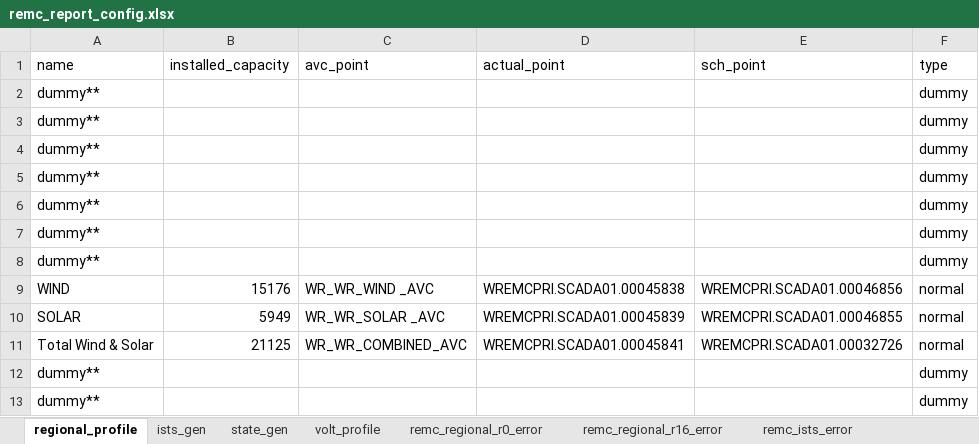
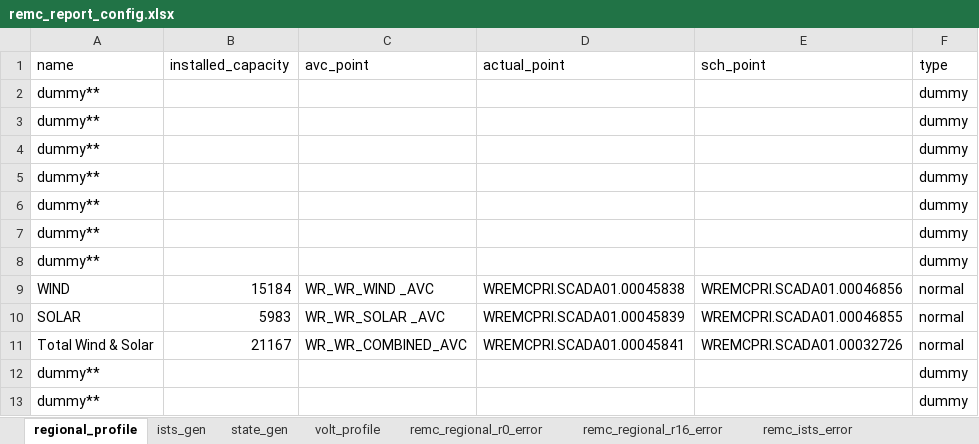
Before and after one commit to nagasudhirpulla/wrldc_remc_reports_generator, an Excel workbook: config/remc_report_config.xlsx, sheet regional_profile, drawn as a sheet; values as stored, in another font and other column widths than the file's, no borders; the diff names each change by its address in the sheet, - before the commit and + after, or states it on an @@ line.

Commit message:
change in installed capacity

```diff
--- a/config/remc_report_config.xlsx (sheet regional_profile)
+++ b/config/remc_report_config.xlsx (sheet regional_profile)
-B9 (installed_capacity): 15176
+B9 (installed_capacity): 15184
-B10 (installed_capacity): 5949
+B10 (installed_capacity): 5983
-B11 (installed_capacity): 21125
+B11 (installed_capacity): 21167
```
Also changed, not shown: sheet state_gen.
